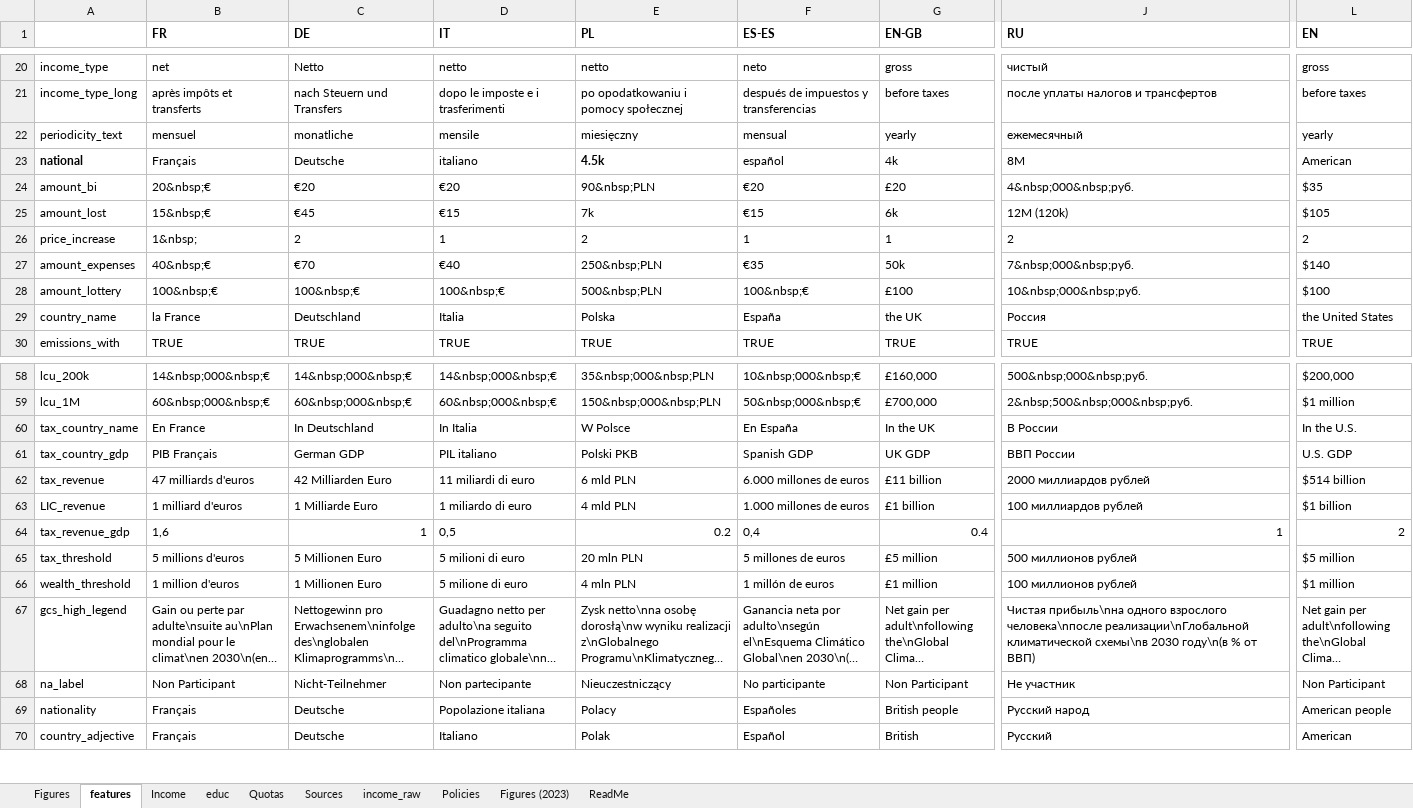
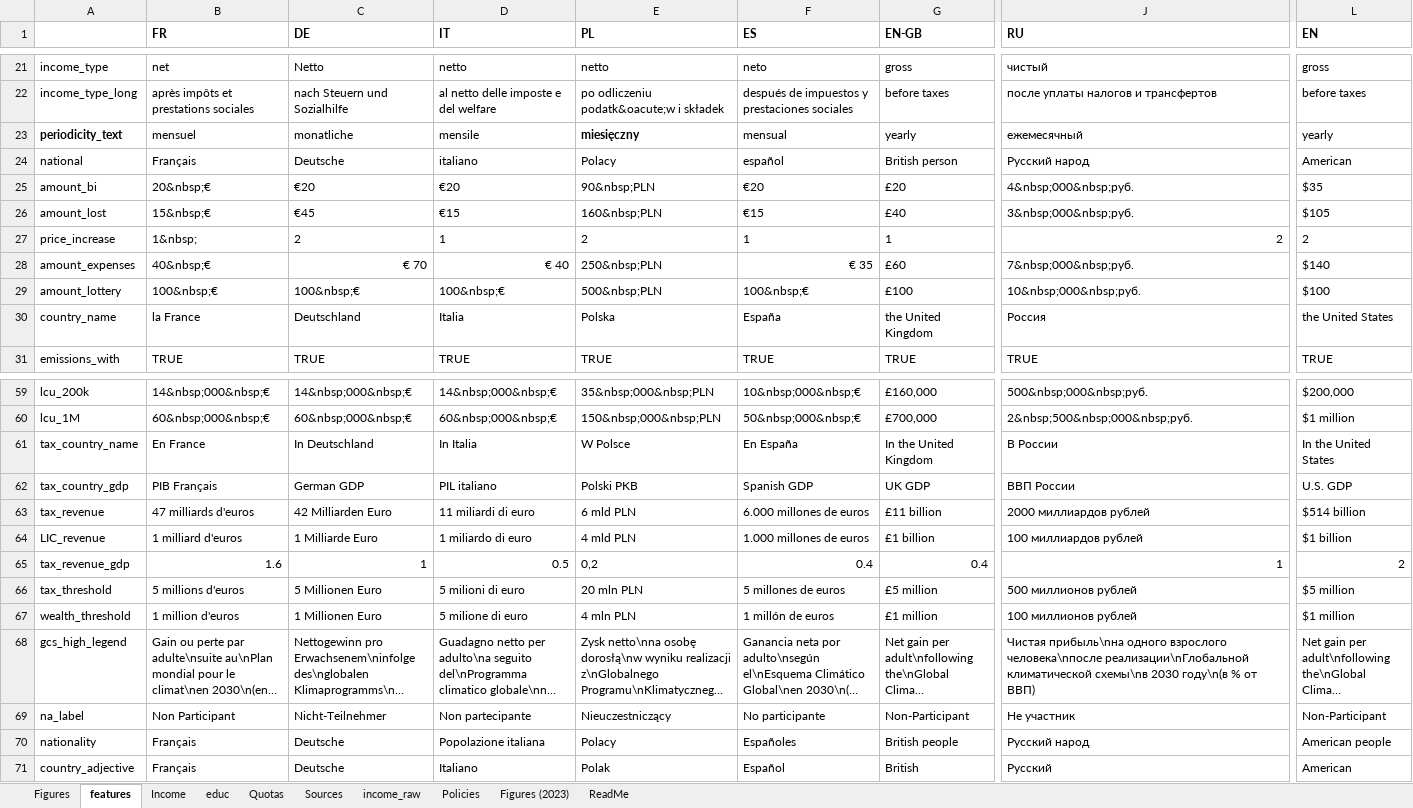
Before and after one commit to bixiou/robustness_global_redistr, an Excel workbook: questionnaire/sources.xlsx, sheet features, drawn as a sheet; only a part is shown, gaps mark what is left out; long unchanged cells end in …; values as stored, in another font and other column widths than the file's, no borders; addresses are those after the commit; the diff covers the shown part only; the diff names each change by its address in the sheet, - before the commit and + after, or states it on an @@ line.

```diff
--- a/questionnaire/sources.xlsx (sheet features)
+++ b/questionnaire/sources.xlsx (sheet features)
-F1: ES-ES
+F1: ES
-B22 (FR): après impôts et transferts
+B22 (FR): après impôts et prestations sociales
-C22 (DE): nach Steuern und Transfers
+C22 (DE): nach Steuern und Sozialhilfe
-D22 (IT): dopo le imposte e i trasferimenti
+D22 (IT): al netto delle imposte e del welfare
-E22 (PL): po opodatkowaniu i pomocy społecznej
+E22 (PL): po odliczeniu podatk&oacute;w i składek
-F22 (ES): después de impuestos y transferencias
+F22 (ES): después de impuestos y prestaciones sociales
-A23 bold: off
+A23 bold: on
-E23 bold: off
+E23 bold: on
-A24 bold: on
+A24 bold: off
-E24 (PL): 4.5k
+E24 (PL): Polacy
-E24 bold: on
+E24 bold: off
-G24 (EN-GB): 4k
+G24 (EN-GB): British person
-J24 (RU): 8M
+J24 (RU): Русский народ
-E26 (PL): 7k
+E26 (PL): 160&nbsp;PLN
-G26 (EN-GB): 6k
+G26 (EN-GB): £40
-J26 (RU): 12M (120k)
+J26 (RU): 3&nbsp;000&nbsp;руб.
-J27 alignment: left
+J27 alignment: right
-C28 (DE): €70
+C28 (DE): € 70
-D28 (IT): €40
+D28 (IT): € 40
-F28 (ES): €35
+F28 (ES): € 35
-G28 (EN-GB): 50k
+G28 (EN-GB): £60
-G30 (EN-GB): the UK
+G30 (EN-GB): the United Kingdom
-G61 (EN-GB): In the UK
+G61 (EN-GB): In the United Kingdom
-L61 (EN): In the U.S.
+L61 (EN): In the United States
-B65 (FR): 1,6
+B65 (FR): 1.6
-D65 (IT): 0,5
+D65 (IT): 0.5
-E65 (PL): 0.2
+E65 (PL): 0,2
-F65 (ES): 0,4
+F65 (ES): 0.4
-G69 (EN-GB): Non Participant
+G69 (EN-GB): Non-Participant
-L69 (EN): Non Participant
+L69 (EN): Non-Participant
```
Also changed, not shown: 2 added rows, 2 removed rows, 81 edited cells and cell formats elsewhere in this sheet, 3 other files.
